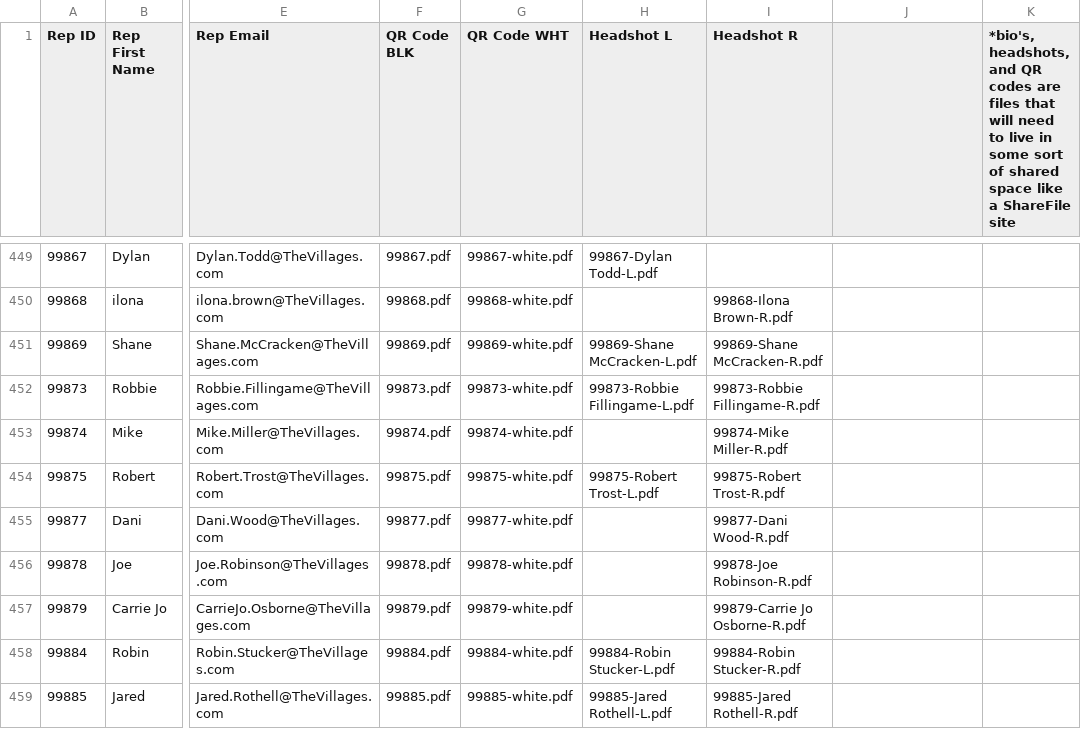
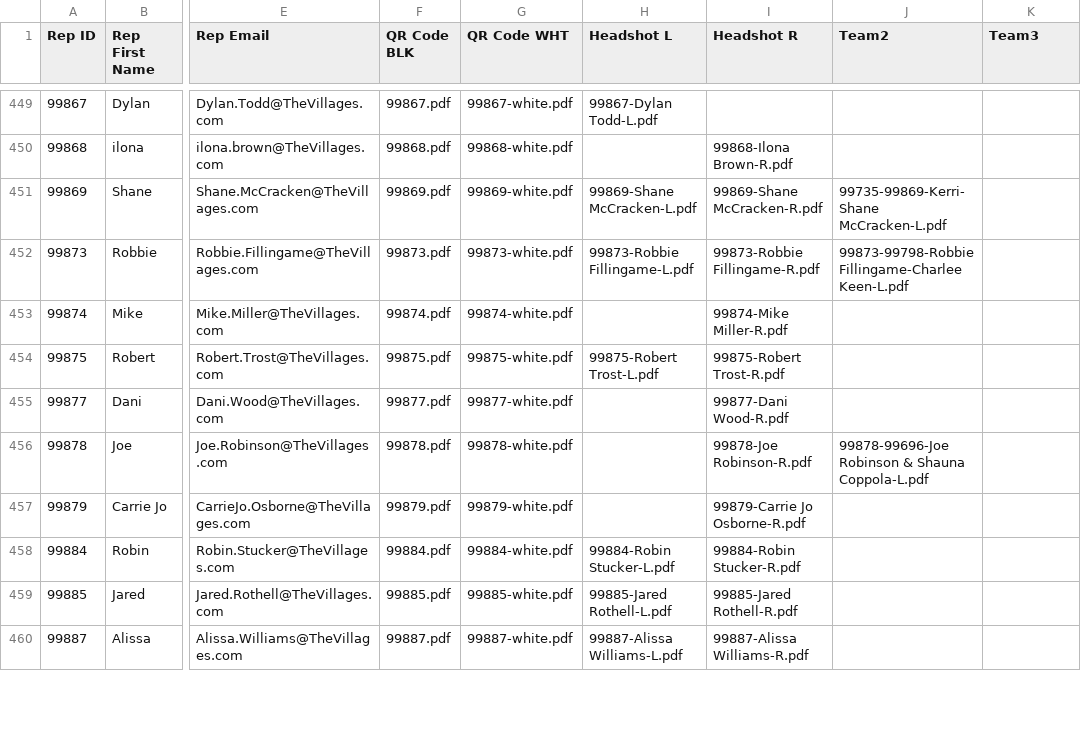
Before and after one commit to TemplateSourceData/TVH, a CSV file: TVH-SalesRepList.csv, drawn as a sheet; only a part is shown, gaps mark what is left out; the shorter side is filled out with more unchanged rows; the diff covers the shown part only; the diff names each change by its address in the sheet, - before the commit and + after, or states it on an @@ line.

```diff
--- a/TVH-SalesRepList.csv
+++ b/TVH-SalesRepList.csv
-J1: (empty)
+J1: Team2
-K1: *bio's, headshots, and QR codes are files that will need to live in some sort of shared space like a ShareFile site
+K1: Team3
-J451 (Team2): (empty)
+J451 (Team2): 99735-99869-Kerri-Shane McCracken-L.pdf
-J452 (Team2): (empty)
+J452 (Team2): 99873-99798-Robbie Fillingame-Charlee Keen-L.pdf
-J456 (Team2): (empty)
+J456 (Team2): 99878-99696-Joe Robinson & Shauna Coppola-L.pdf
```
Also changed, not shown: 63 edited cells elsewhere in this file.
